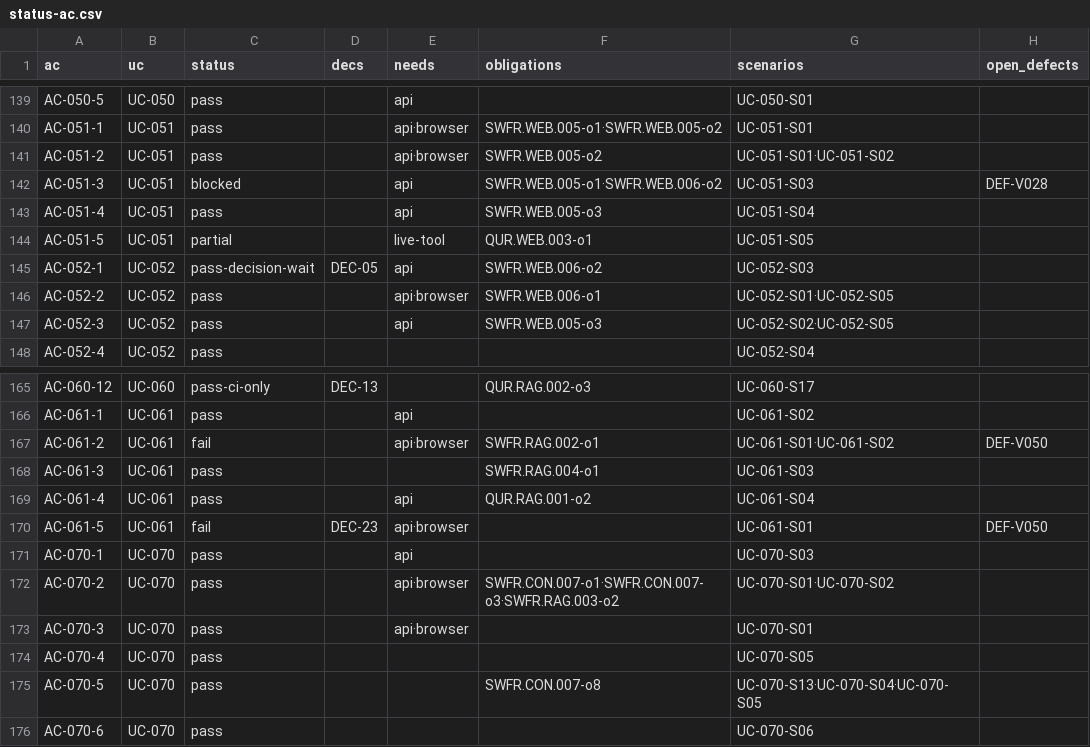
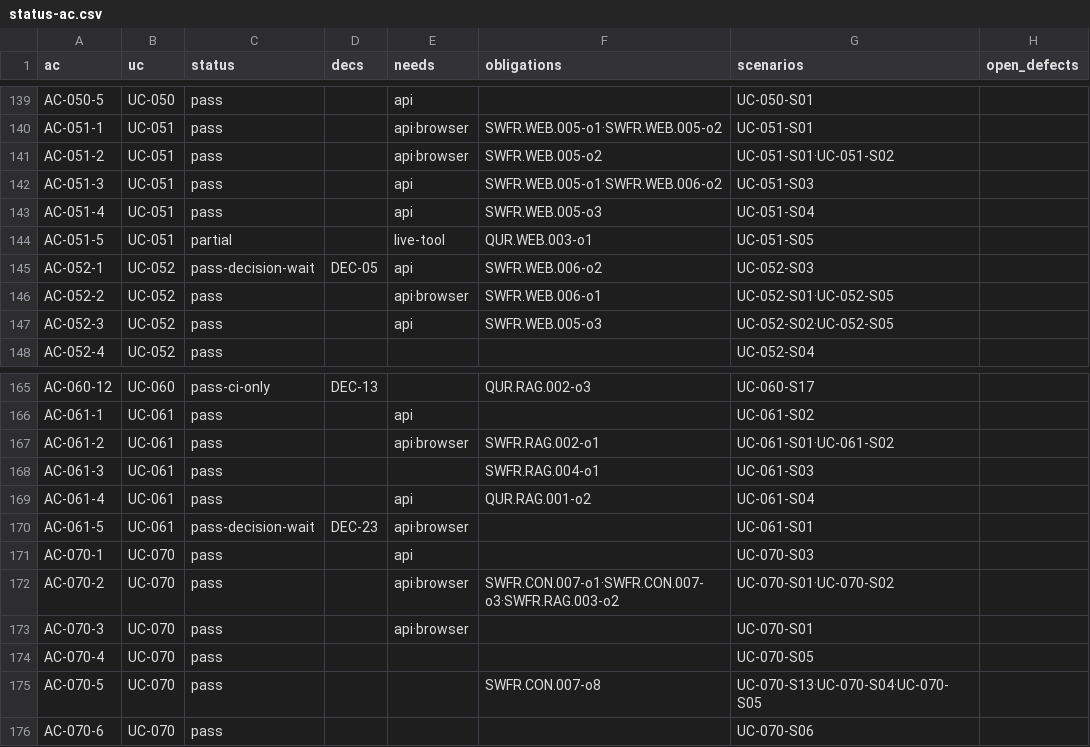
Before and after one commit to jypark-user/axlink, a CSV file: docs/30-test/검증기록/status-ac.csv, drawn as a sheet; only a part is shown, gaps mark what is left out.

```diff
--- a/docs/30-test/검증기록/status-ac.csv
+++ b/docs/30-test/검증기록/status-ac.csv
@@ -141,3 +141,3 @@ AC-051-1,UC-051,pass,,api·browser,SWFR.WEB.005-o1·SWFR.WEB.005-o2,UC-051-S01,
 AC-051-2,UC-051,pass,,api·browser,SWFR.WEB.005-o2,UC-051-S01·UC-051-S02,
-AC-051-3,UC-051,blocked,,api,SWFR.WEB.005-o1·SWFR.WEB.006-o2,UC-051-S03,DEF-V028
+AC-051-3,UC-051,pass,,api,SWFR.WEB.005-o1·SWFR.WEB.006-o2,UC-051-S03,
 AC-051-4,UC-051,pass,,api,SWFR.WEB.005-o3,UC-051-S04,
@@ -166,6 +166,6 @@ AC-060-12,UC-060,pass-ci-only,DEC-13,,QUR.RAG.002-o3,UC-060-S17,
 AC-061-1,UC-061,pass,,api,,UC-061-S02,
-AC-061-2,UC-061,fail,,api·browser,SWFR.RAG.002-o1,UC-061-S01·UC-061-S02,DEF-V050
+AC-061-2,UC-061,pass,,api·browser,SWFR.RAG.002-o1,UC-061-S01·UC-061-S02,
 AC-061-3,UC-061,pass,,,SWFR.RAG.004-o1,UC-061-S03,
 AC-061-4,UC-061,pass,,api,QUR.RAG.001-o2,UC-061-S04,
-AC-061-5,UC-061,fail,DEC-23,api·browser,,UC-061-S01,DEF-V050
+AC-061-5,UC-061,pass-decision-wait,DEC-23,api·browser,,UC-061-S01,
 AC-070-1,UC-070,pass,,api,,UC-070-S03,
```
Also changed, not shown: docs/30-test/검증기록/status-scenario.csv, 5 other files.
